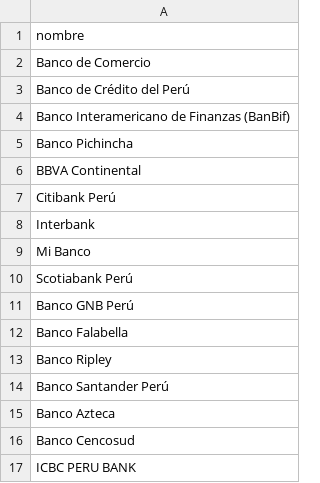
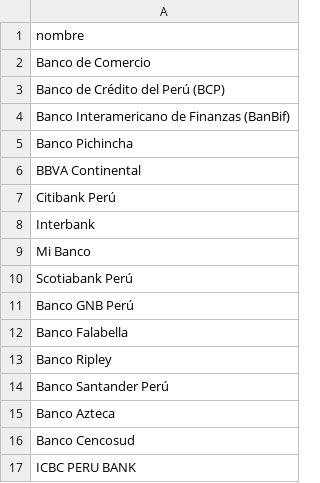
Before and after one commit to itsightconsulting/runfit, a CSV file: src/main/resources/static/seeds/banco.csv, drawn as a sheet.

```diff
--- a/src/main/resources/static/seeds/banco.csv
+++ b/src/main/resources/static/seeds/banco.csv
@@ -2,3 +2,3 @@ nombre
 Banco de Comercio
-Banco de Crédito del Perú
+Banco de Crédito del Perú (BCP)
 Banco Interamericano de Finanzas (BanBif)
```
Also changed, not shown: 13 other files.
